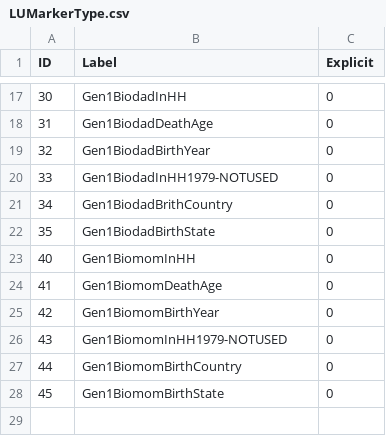
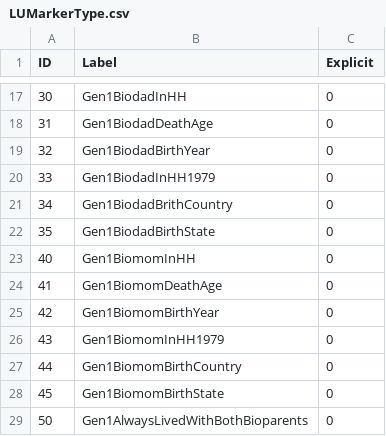
Before and after one commit to LiveOak/NlsyLinksDetermination, a CSV file: DBFiles/BackupOfNonSubjectData/LUMarkerType.csv, drawn as a sheet; only a part is shown, gaps mark what is left out; the diff names each change by its address in the sheet, - before the commit and + after, or states it on an @@ line.

```diff
--- a/DBFiles/BackupOfNonSubjectData/LUMarkerType.csv
+++ b/DBFiles/BackupOfNonSubjectData/LUMarkerType.csv
-B20 (Label): Gen1BiodadInHH1979-NOTUSED
+B20 (Label): Gen1BiodadInHH1979
-B26 (Label): Gen1BiomomInHH1979-NOTUSED
+B26 (Label): Gen1BiomomInHH1979
+row 29: 50 | Gen1AlwaysLivedWithBothBioparents | 0
```
Also changed, not shown: 17 other files.
